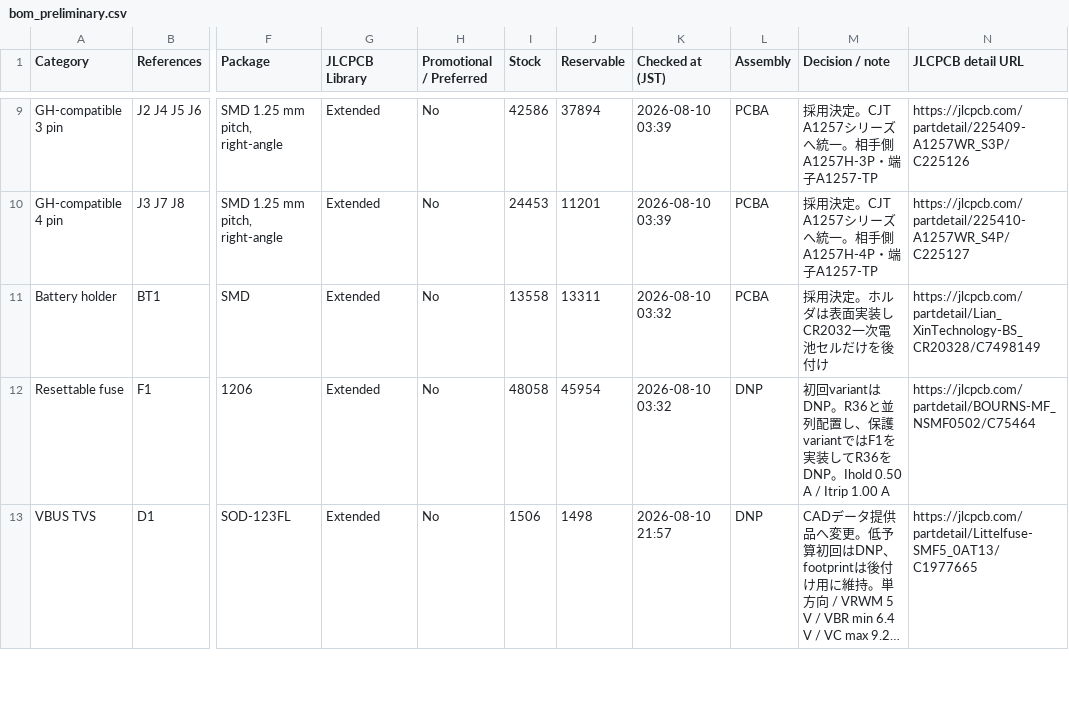
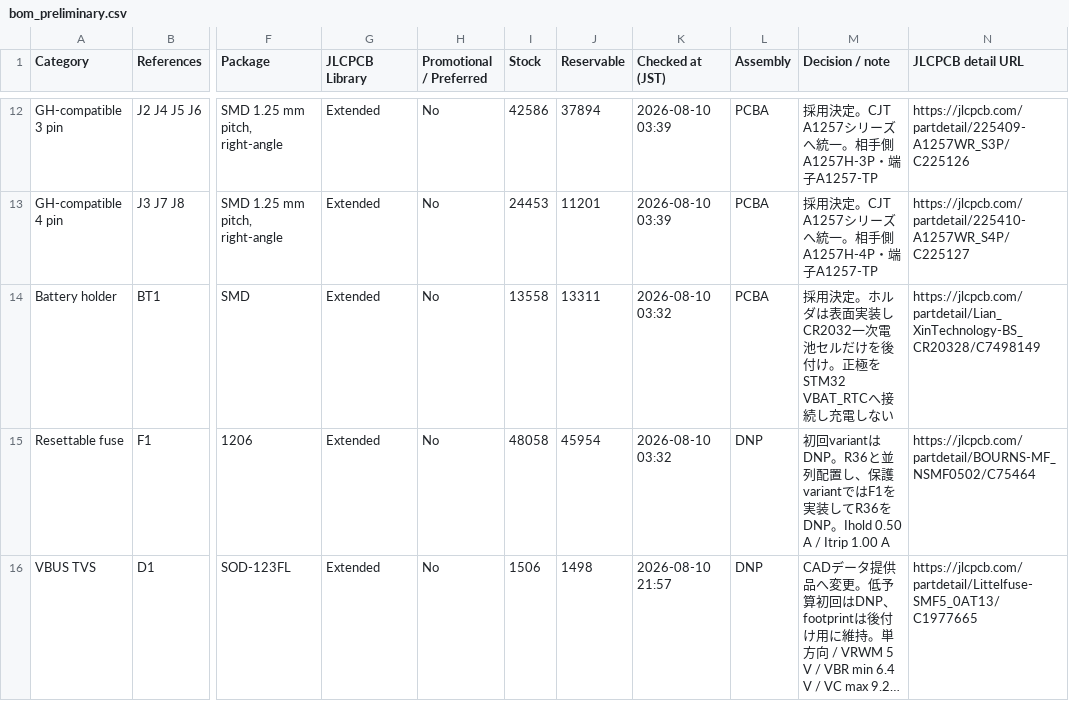
Before and after one commit to CoderDojoMusashikosugi/cub_2026_timing_sync_if_board, a CSV file: hardware/overall/bom_preliminary.csv, drawn as a sheet; only a part is shown, gaps mark what is left out; long unchanged cells end in …; addresses are those after the commit; the diff covers the shown part only; the diff names each change by its address in the sheet, - before the commit and + after, or states it on an @@ line.

```diff
--- a/hardware/overall/bom_preliminary.csv
+++ b/hardware/overall/bom_preliminary.csv
-M14 (Decision / note): …を後付け
+M14 (Decision / note): …を後付け。正極をSTM32 VBAT_RTCへ接続し充電しない
```
Also changed, not shown: 8 added rows, 3 removed rows and 5 edited cells elsewhere in this file, 4 other files.
